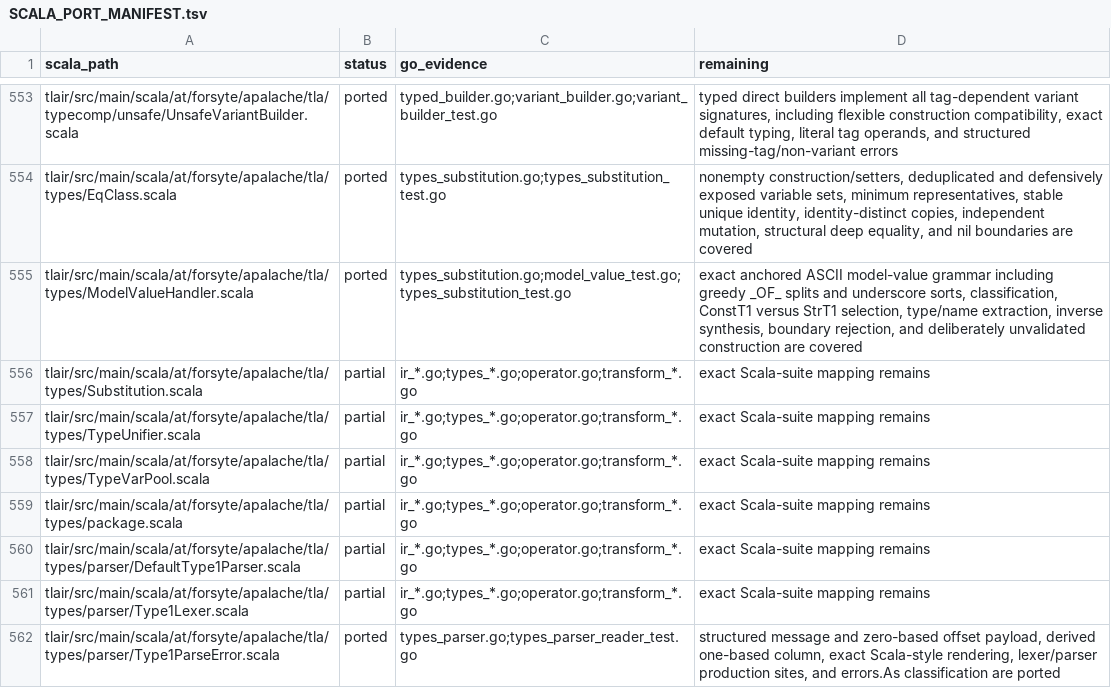
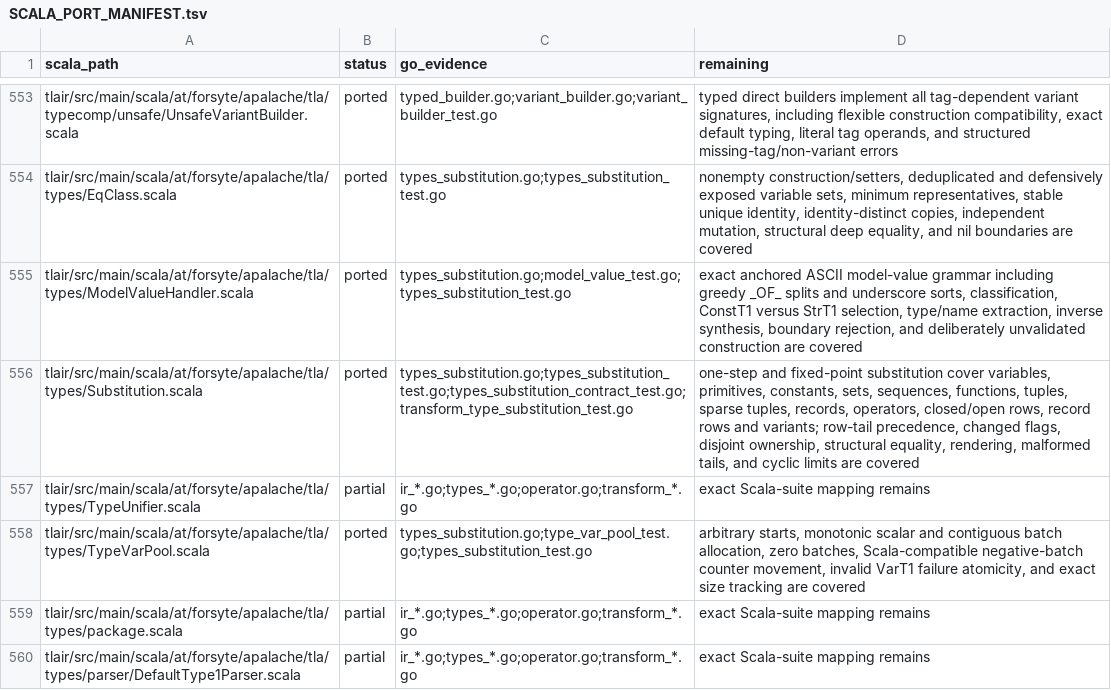
Before and after one commit to glycerine/apalache-go, a TSV file: pkg/SCALA_PORT_MANIFEST.tsv, drawn as a sheet; only a part is shown, gaps mark what is left out; the shorter side is filled out with more unchanged rows.

Commit message:
complete substitution and type variable pool

```diff
--- a/pkg/SCALA_PORT_MANIFEST.tsv
+++ b/pkg/SCALA_PORT_MANIFEST.tsv
@@ -555,5 +555,5 @@ tlair/src/main/scala/at/forsyte/apalache/tla/types/EqClass.scala	ported	types_su
 tlair/src/main/scala/at/forsyte/apalache/tla/types/ModelValueHandler.scala	ported	types_substitution.go;model_value_test.go;types_substitution_test.go	exact anchored ASCII model-value grammar including greedy _OF_ splits and underscore sorts, classification, ConstT1 versus StrT1 selection, type/name extraction, inverse synthesis, boundary rejection, and deliberately unvalidated construction are covered
-tlair/src/main/scala/at/forsyte/apalache/tla/types/Substitution.scala	partial	ir_*.go;types_*.go;operator.go;transform_*.go	exact Scala-suite mapping remains
+tlair/src/main/scala/at/forsyte/apalache/tla/types/Substitution.scala	ported	types_substitution.go;types_substitution_test.go;types_substitution_contract_test.go;transform_type_substitution_test.go	one-step and fixed-point substitution cover variables, primitives, constants, sets, sequences, functions, tuples, sparse tuples, records, operators, closed/open rows, record rows and variants; row-tail precedence, changed flags, disjoint ownership, structural equality, rendering, malformed tails, and cyclic limits are covered
 tlair/src/main/scala/at/forsyte/apalache/tla/types/TypeUnifier.scala	partial	ir_*.go;types_*.go;operator.go;transform_*.go	exact Scala-suite mapping remains
-tlair/src/main/scala/at/forsyte/apalache/tla/types/TypeVarPool.scala	partial	ir_*.go;types_*.go;operator.go;transform_*.go	exact Scala-suite mapping remains
+tlair/src/main/scala/at/forsyte/apalache/tla/types/TypeVarPool.scala	ported	types_substitution.go;type_var_pool_test.go;types_substitution_test.go	arbitrary starts, monotonic scalar and contiguous batch allocation, zero batches, Scala-compatible negative-batch counter movement, invalid VarT1 failure atomicity, and exact size tracking are covered
 tlair/src/main/scala/at/forsyte/apalache/tla/types/package.scala	partial	ir_*.go;types_*.go;operator.go;transform_*.go	exact Scala-suite mapping remains
```
Also changed, not shown: 3 other files.
